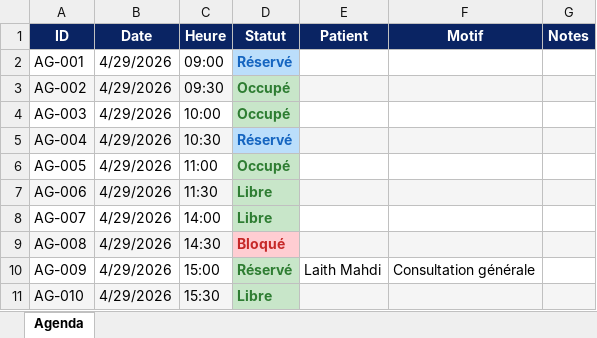
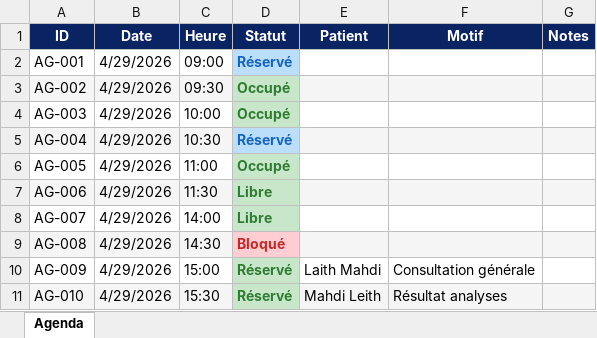
Before and after one commit to LaithMahdi/RPA-Medical-Appointment-Automation, an Excel workbook: Data/Agenda_Medecin.xlsx, sheet Agenda, drawn as a sheet; values as stored, in another font and other column widths than the file's, no borders; the diff names each change by its address in the sheet, - before the commit and + after, or states it on an @@ line.

```diff
--- a/Data/Agenda_Medecin.xlsx (sheet Agenda)
+++ b/Data/Agenda_Medecin.xlsx (sheet Agenda)
-D11 (Statut): Libre
+D11 (Statut): Réservé
-E11 (Patient): (empty)
+E11 (Patient): Mahdi Leith
-F11 (Motif): (empty)
+F11 (Motif): Résultat analyses
```
Also changed, not shown: Data/Demandes_Patients.xlsx, Data/Log_Robot.xlsx, 4 other files.
